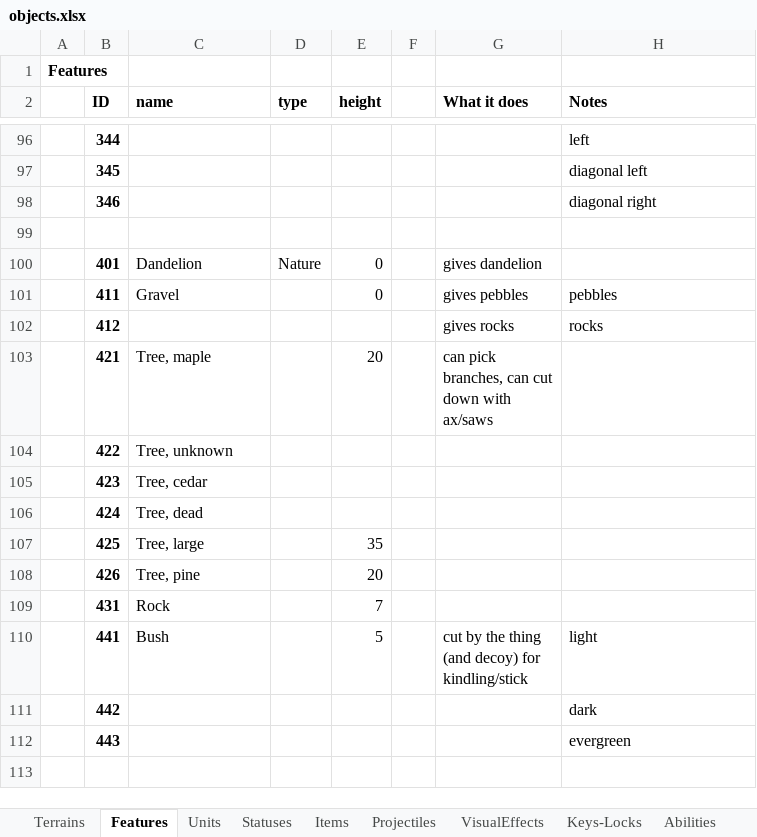
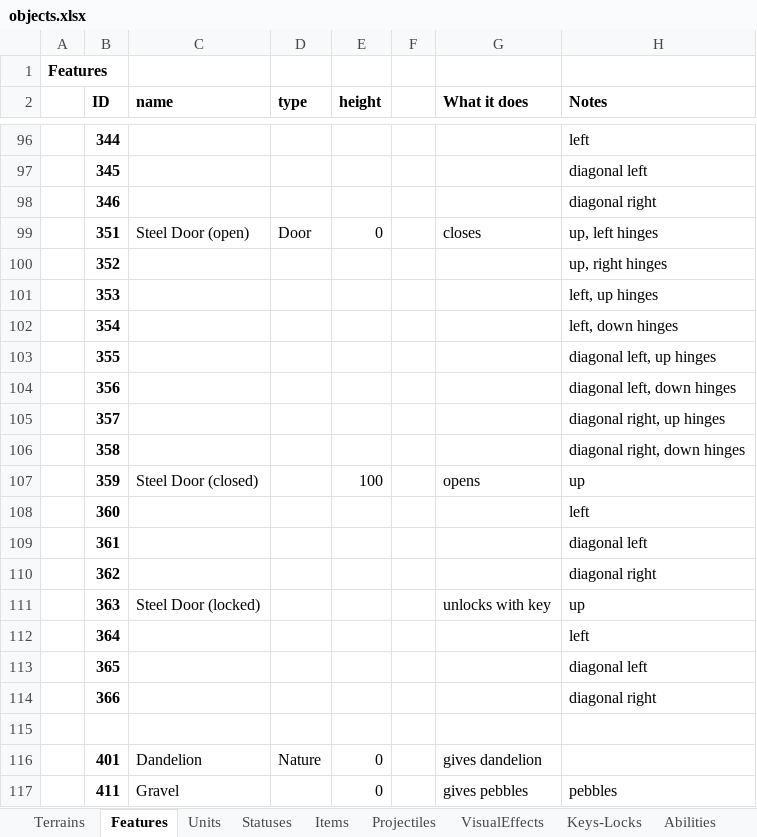
Before and after one commit to dgray001/LNZ, an Excel workbook: objects.xlsx, sheet Features, drawn as a sheet; only a part is shown, gaps mark what is left out; the shorter side is filled out with more unchanged rows; values as stored, in another font and other column widths than the file's, no borders; the diff names each change by its address in the sheet, - before the commit and + after, or states it on an @@ line.

Commit message:
v0.7.3f: Steel doors

```diff
--- a/objects.xlsx (sheet Features)
+++ b/objects.xlsx (sheet Features)
+row 99:  | 351 | Steel Door (open) | Door | 0 |  | closes | up, left hinges
+row 100:  | 352 |  |  |  |  |  | up, right hinges
+row 101:  | 353 |  |  |  |  |  | left, up hinges
+row 102:  | 354 |  |  |  |  |  | left, down hinges
+row 103:  | 355 |  |  |  |  |  | diagonal left, up hinges
+row 104:  | 356 |  |  |  |  |  | diagonal left, down hinges
+row 105:  | 357 |  |  |  |  |  | diagonal right, up hinges
+row 106:  | 358 |  |  |  |  |  | diagonal right, down hinges
+row 107:  | 359 | Steel Door (closed) |  | 100 |  | opens | up
+row 108:  | 360 |  |  |  |  |  | left
+row 109:  | 361 |  |  |  |  |  | diagonal left
+row 110:  | 362 |  |  |  |  |  | diagonal right
+row 111:  | 363 | Steel Door (locked) |  |  |  | unlocks with key | up
+row 112:  | 364 |  |  |  |  |  | left
+row 113:  | 365 |  |  |  |  |  | diagonal left
+row 114:  | 366 |  |  |  |  |  | diagonal right
```
Also changed, not shown: 41 other files.
